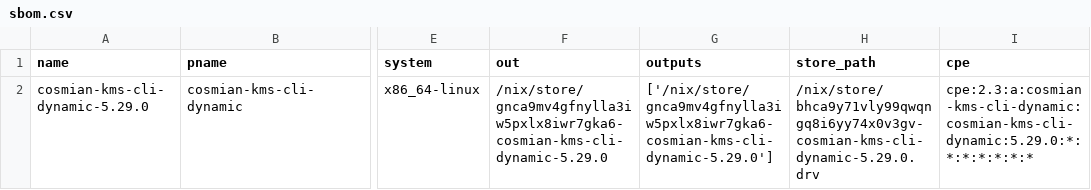
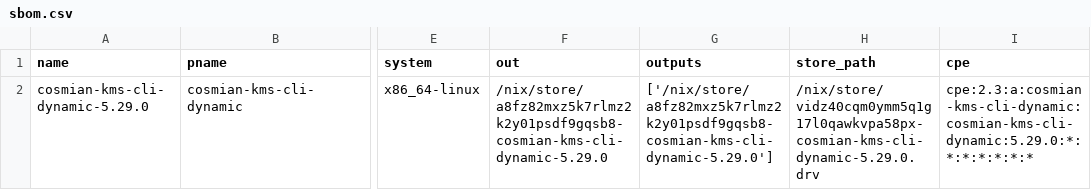
Before and after one commit to Cosmian/kms, a CSV file: sbom/ckms/fips/dynamic/sbom.csv, drawn as a sheet; only a part is shown, gaps mark what is left out; the diff names each change by its address in the sheet, - before the commit and + after, or states it on an @@ line.

```diff
--- a/sbom/ckms/fips/dynamic/sbom.csv
+++ b/sbom/ckms/fips/dynamic/sbom.csv
-F2 (out): /nix/store/gnca9mv4gfnylla3iw5pxlx8iwr7gka6-cosmian-kms-cli-dynamic-5.29.0
+F2 (out): /nix/store/a8fz82mxz5k7rlmz2k2y01psdf9gqsb8-cosmian-kms-cli-dynamic-5.29.0
-G2 (outputs): ['/nix/store/gnca9mv4gfnylla3iw5pxlx8iwr7gka6-cosmian-kms-cli-dynamic-5.29.0']
+G2 (outputs): ['/nix/store/a8fz82mxz5k7rlmz2k2y01psdf9gqsb8-cosmian-kms-cli-dynamic-5.29.0']
-H2 (store_path): /nix/store/bhca9y71vly99qwqngq8i6yy74x0v3gv-cosmian-kms-cli-dynamic-5.29.0.drv
+H2 (store_path): /nix/store/vidz40cqm0ymm5q1g17l0qawkvpa58px-cosmian-kms-cli-dynamic-5.29.0.drv
```
Also changed, not shown: sbom/ckms/fips/static/sbom.csv, sbom/ckms/non-fips/dynamic/sbom.csv, 29 other files.
